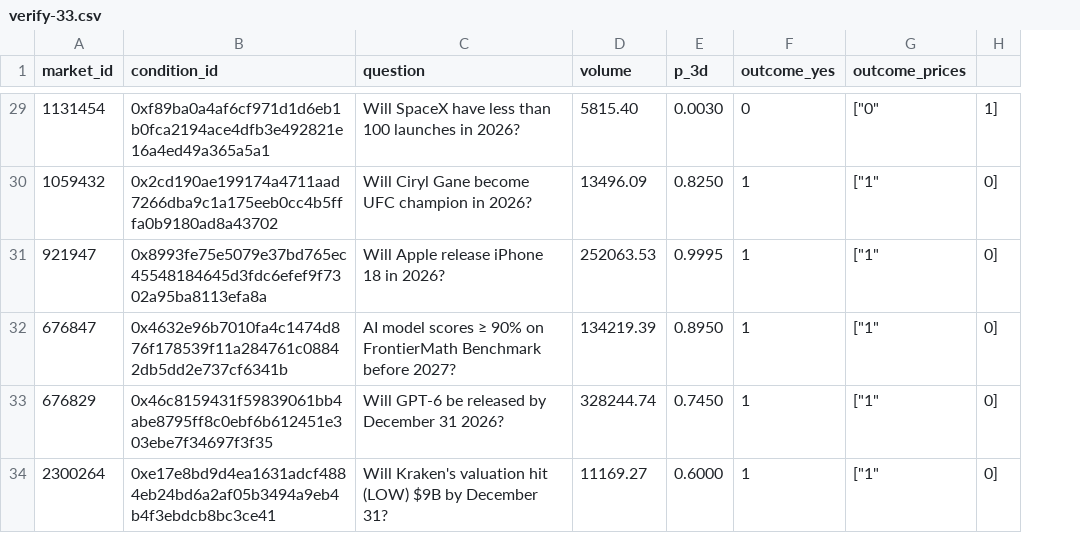
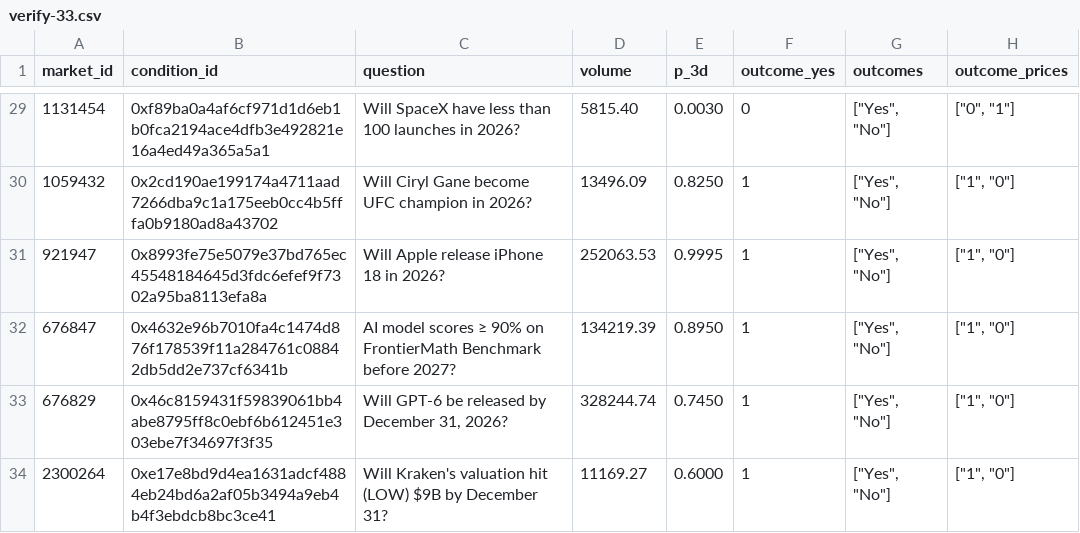
Before and after one commit to HCTDIP/polymarket-tape, a CSV file: verify-33.csv, drawn as a sheet; only a part is shown, gaps mark what is left out; removed rows and columns are numbered as before the commit, all else as after; the diff covers the shown part only; the diff names each change by its address in the sheet, - before the commit and + after, or states it on an @@ line.

Commit message:
fix csv quoting (was splitting outcome_prices)

```diff
--- a/verify-33.csv
+++ b/verify-33.csv
+column G (outcomes), rows 29-34: all ["Yes", "No"]
-column H, rows 29-34: 1] | 0] | 0] | 0] | 0] | 0]
-H29 (outcome_prices): ["0"
+H29 (outcome_prices): ["0", "1"]
-H30:H34 (outcome_prices): ["1"
+H30:H34 (outcome_prices): ["1", "0"]
-C33 (question): Will GPT-6 be released by December 31 2026?
+C33 (question): Will GPT-6 be released by December 31, 2026?
```
Also changed, not shown: 36 edited cells elsewhere in this file.
